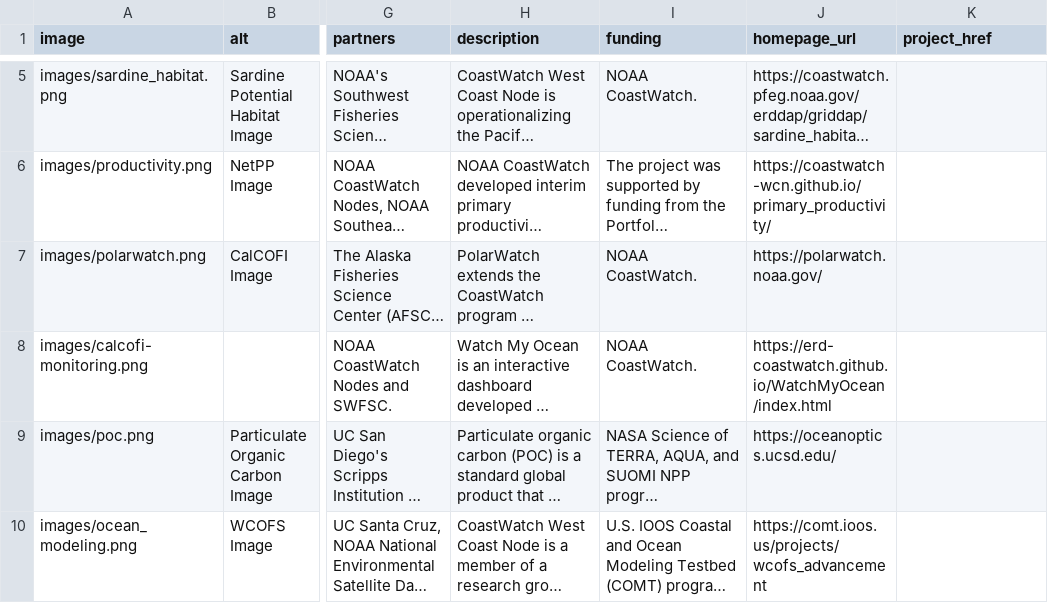
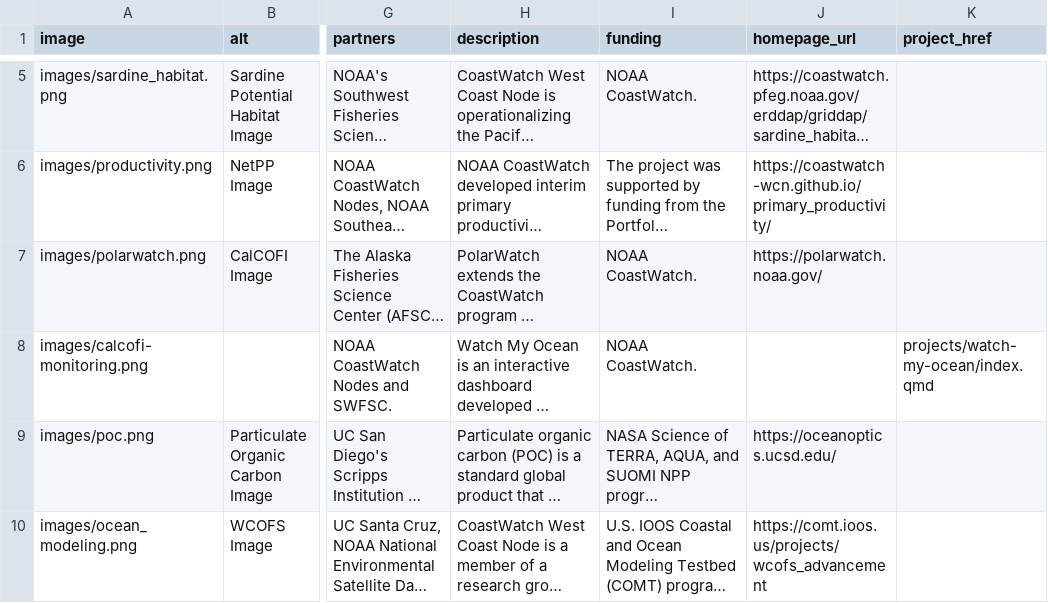
Before and after one commit to coastwatch-wcn/coastwatch-wcn.github.io, a CSV file: spreadsheets/applications.csv, drawn as a sheet; only a part is shown, gaps mark what is left out; long unchanged cells end in …; the diff names each change by its address in the sheet, - before the commit and + after, or states it on an @@ line.

Commit message:
Fix watchmyocean styling

```diff
--- a/spreadsheets/applications.csv
+++ b/spreadsheets/applications.csv
-J8 (homepage_url): https://erd-coastwatch.github.io/WatchMyOcean/index.html
+J8 (homepage_url): (empty)
-K8 (project_href): (empty)
+K8 (project_href): projects/watch-my-ocean/index.qmd
```
Also changed, not shown: 4 other files.
